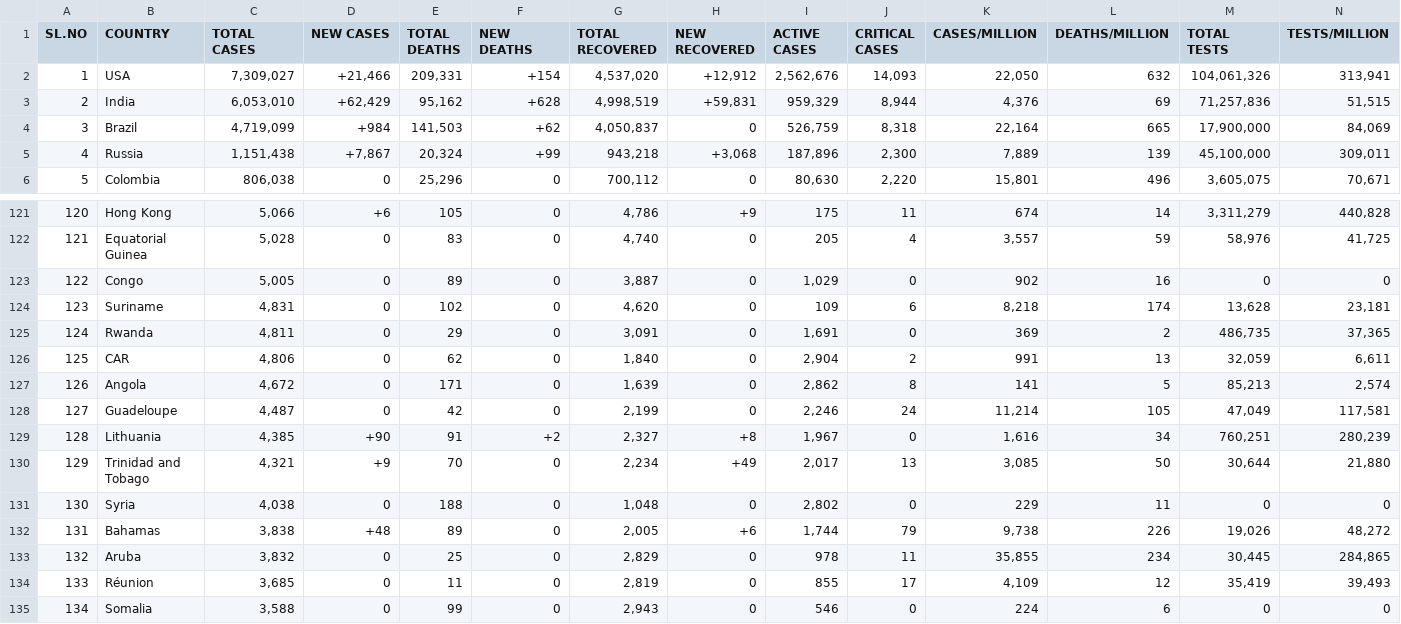
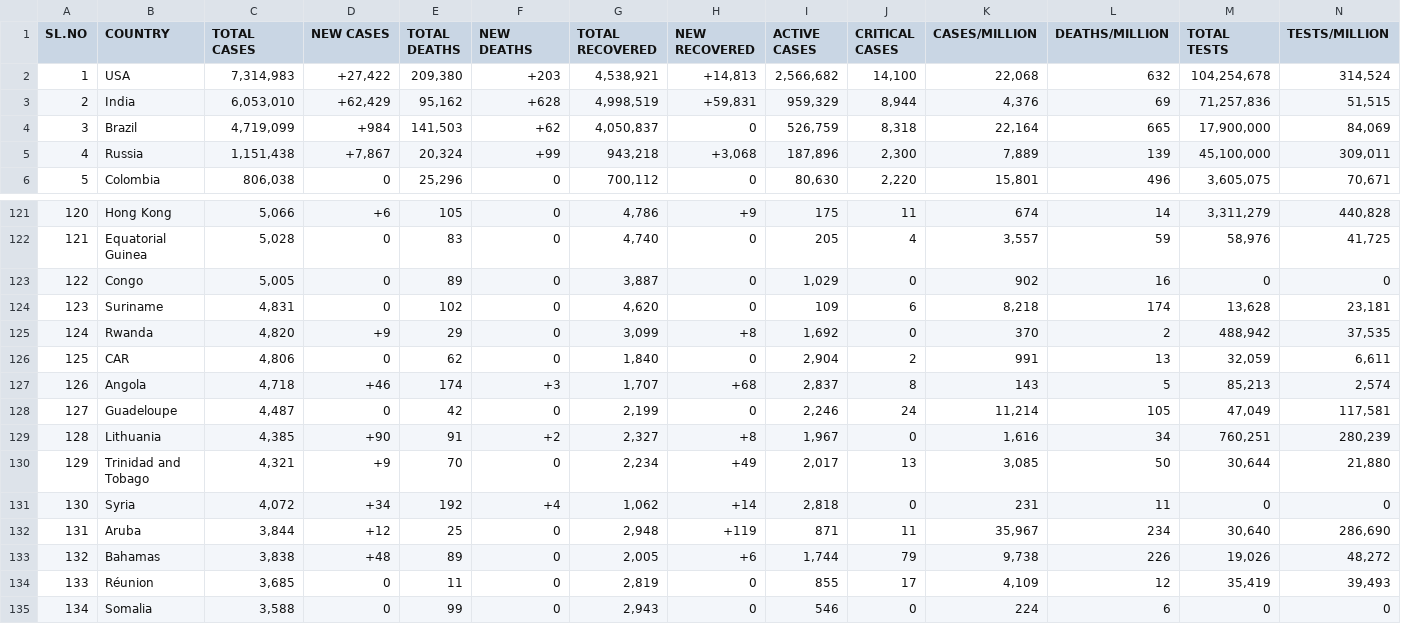
Before and after one commit to deb12378/CV-19, a CSV file: data.csv, drawn as a sheet; only a part is shown, gaps mark what is left out; removed rows and columns are numbered as before the commit, all else as after; rows hold the shown columns only; the diff covers the shown part only; the diff names each change by its address in the sheet, - before the commit and + after, or states it on an @@ line.

Commit message:
Updated data

```diff
--- a/data.csv
+++ b/data.csv
-C2 (TOTAL CASES): 7,309,027
+C2 (TOTAL CASES): 7,314,983
-D2 (NEW CASES): +21,466
+D2 (NEW CASES): +27,422
-E2 (TOTAL DEATHS): 209,331
+E2 (TOTAL DEATHS): 209,380
-F2 (NEW DEATHS): +154
+F2 (NEW DEATHS): +203
-G2 (TOTAL RECOVERED): 4,537,020
+G2 (TOTAL RECOVERED): 4,538,921
-H2 (NEW RECOVERED): +12,912
+H2 (NEW RECOVERED): +14,813
-I2 (ACTIVE CASES): 2,562,676
+I2 (ACTIVE CASES): 2,566,682
-J2 (CRITICAL CASES): 14,093
+J2 (CRITICAL CASES): 14,100
-K2 (CASES/MILLION): 22,050
+K2 (CASES/MILLION): 22,068
-M2 (TOTAL TESTS): 104,061,326
+M2 (TOTAL TESTS): 104,254,678
-N2 (TESTS/MILLION): 313,941
+N2 (TESTS/MILLION): 314,524
-C125 (TOTAL CASES): 4,811
+C125 (TOTAL CASES): 4,820
-D125 (NEW CASES): 0
+D125 (NEW CASES): +9
-G125 (TOTAL RECOVERED): 3,091
+G125 (TOTAL RECOVERED): 3,099
-H125 (NEW RECOVERED): 0
+H125 (NEW RECOVERED): +8
-I125 (ACTIVE CASES): 1,691
+I125 (ACTIVE CASES): 1,692
-K125 (CASES/MILLION): 369
+K125 (CASES/MILLION): 370
-M125 (TOTAL TESTS): 486,735
+M125 (TOTAL TESTS): 488,942
-N125 (TESTS/MILLION): 37,365
+N125 (TESTS/MILLION): 37,535
-C127 (TOTAL CASES): 4,672
+C127 (TOTAL CASES): 4,718
-D127 (NEW CASES): 0
+D127 (NEW CASES): +46
-E127 (TOTAL DEATHS): 171
+E127 (TOTAL DEATHS): 174
-F127 (NEW DEATHS): 0
+F127 (NEW DEATHS): +3
-G127 (TOTAL RECOVERED): 1,639
+G127 (TOTAL RECOVERED): 1,707
-H127 (NEW RECOVERED): 0
+H127 (NEW RECOVERED): +68
-I127 (ACTIVE CASES): 2,862
+I127 (ACTIVE CASES): 2,837
-K127 (CASES/MILLION): 141
+K127 (CASES/MILLION): 143
-C131 (TOTAL CASES): 4,038
+C131 (TOTAL CASES): 4,072
-D131 (NEW CASES): 0
+D131 (NEW CASES): +34
-E131 (TOTAL DEATHS): 188
+E131 (TOTAL DEATHS): 192
-F131 (NEW DEATHS): 0
+F131 (NEW DEATHS): +4
-G131 (TOTAL RECOVERED): 1,048
+G131 (TOTAL RECOVERED): 1,062
-H131 (NEW RECOVERED): 0
+H131 (NEW RECOVERED): +14
-I131 (ACTIVE CASES): 2,802
+I131 (ACTIVE CASES): 2,818
-K131 (CASES/MILLION): 229
+K131 (CASES/MILLION): 231
+row 132: 131 | Aruba | 3,844 | +12 | 25 | 0 | 2,948 | +119 | 871 | 11 | 35,967 | 234 | 30,640 | 286,690
-A133 (SL.NO): 131
+A133 (SL.NO): 132
-row 133: 132 | Aruba | 3,832 | 0 | 25 | 0 | 2,829 | 0 | 978 | 11 | 35,855 | 234 | 30,445 | 284,865
```
Also changed, not shown: 1 added row, 1 removed row and 36 edited cells elsewhere in this file.
